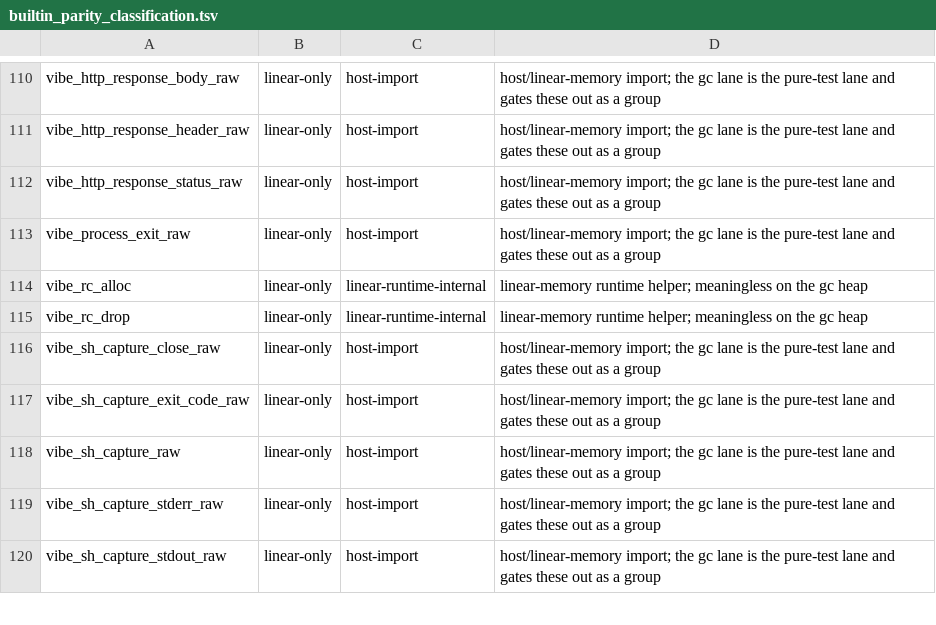
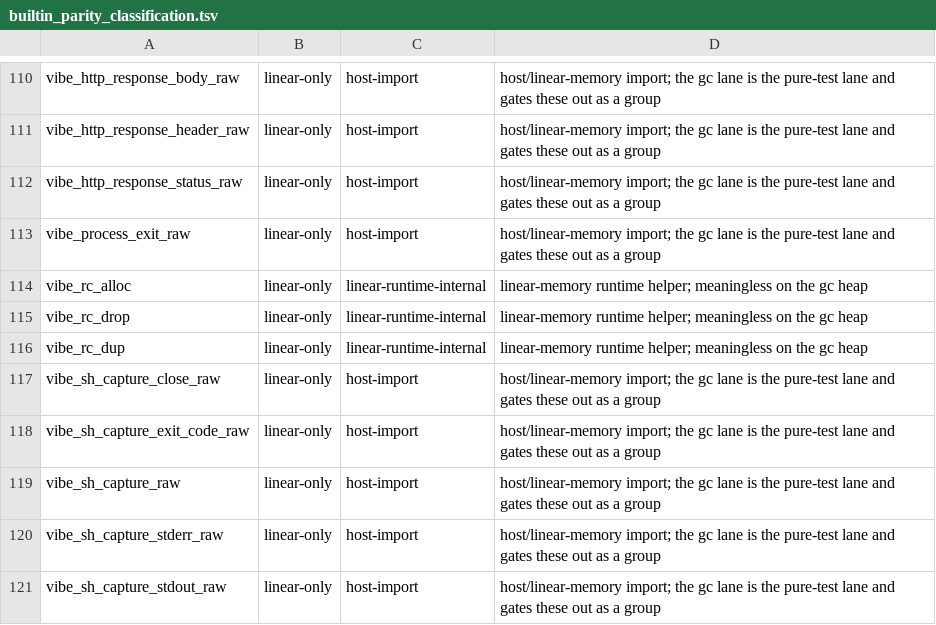
Before and after one commit to mizchi/vibe-lang, a TSV file: scripts/builtin_parity_classification.tsv, drawn as a sheet; only a part is shown, gaps mark what is left out; the diff names each change by its address in the sheet, - before the commit and + after, or states it on an @@ line.

```diff
--- a/scripts/builtin_parity_classification.tsv
+++ b/scripts/builtin_parity_classification.tsv
+row 116: vibe_rc_dup | linear-only | linear-runtime-internal | linear-memory runtime helper; meaningless on the gc heap
```
Also changed, not shown: 19 other files.
